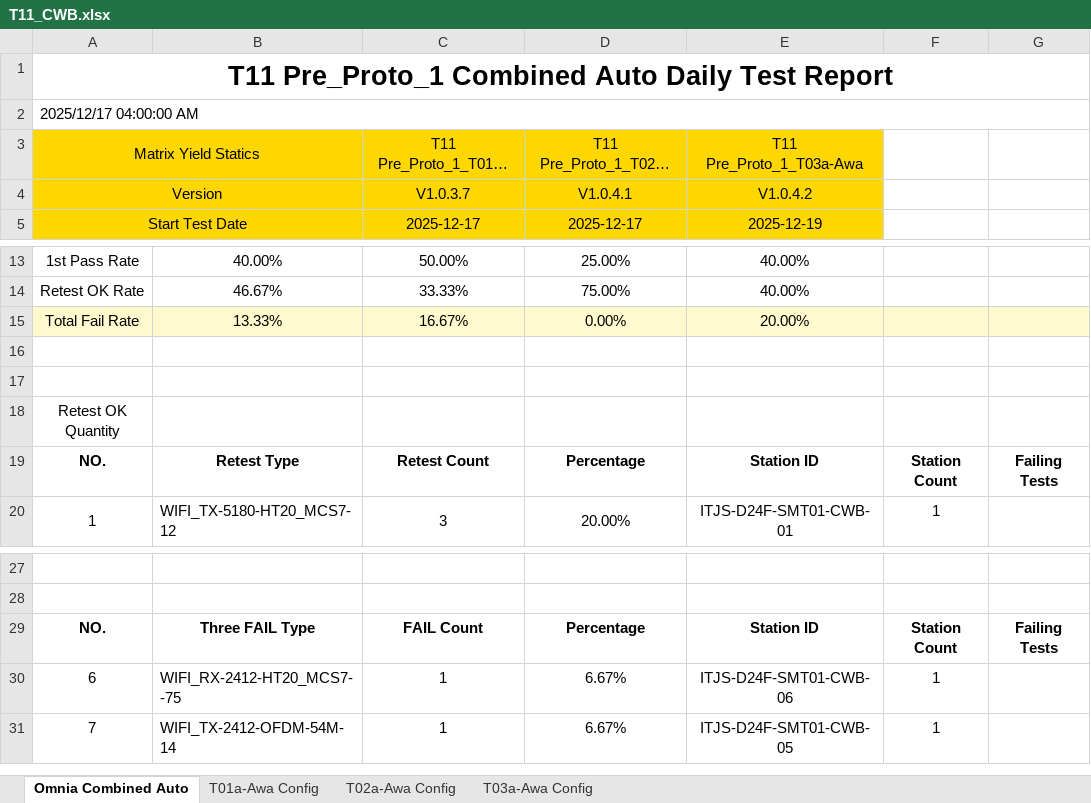
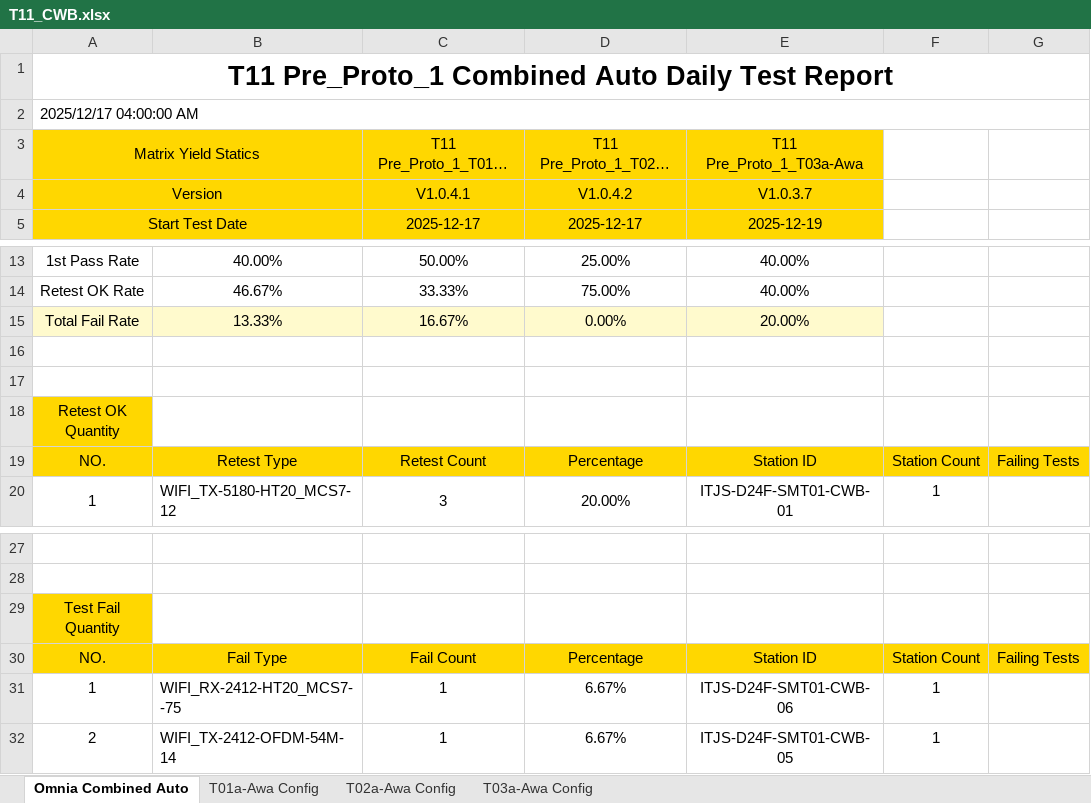
Before and after one commit to yc1-coder/LX_T11_SAC_Report, an Excel workbook: T11_CWB.xlsx, sheet Omnia Combined Auto, drawn as a sheet; only a part is shown, gaps mark what is left out; long unchanged cells end in …; values as stored, in another font and other column widths than the file's, no borders; addresses are those after the commit; the diff names each change by its address in the sheet, - before the commit and + after, or states it on an @@ line.

```diff
--- a/T11_CWB.xlsx (sheet Omnia Combined Auto)
+++ b/T11_CWB.xlsx (sheet Omnia Combined Auto)
-C4 (T11 Pre_Proto_1_T01a-Awa): V1.0.3.7
+C4 (T11 Pre_Proto_1_T01a-Awa): V1.0.4.1
-D4 (T11 Pre_Proto_1_T02a-Awa): V1.0.4.1
+D4 (T11 Pre_Proto_1_T02a-Awa): V1.0.4.2
-E4 (T11 Pre_Proto_1_T03a-Awa): V1.0.4.2
+E4 (T11 Pre_Proto_1_T03a-Awa): V1.0.3.7
-F15:G15 fill: #FFFACD
+F15:G15 fill: none
-A18 fill: none
+A18 fill: #FFD700
@@ A19:G19 fill: none → #FFD700, bold: on → off @@
+row 29: Test Fail Quantity
@@ A30:G30 fill: none → #FFD700, bold: on → off @@
-B30: Three FAIL Type
+B30: Fail Type
-C30 (T11 Pre_Proto_1_T01a-Awa): FAIL Count
+C30 (T11 Pre_Proto_1_T01a-Awa): Fail Count
-A31 (Matrix Yield Statics): 6
+A31 (Matrix Yield Statics): 1
-A32 (Matrix Yield Statics): 7
+A32 (Matrix Yield Statics): 2
```
Also changed, not shown: sheet T01a-Awa Config, sheet T03a-Awa Config, sheet T02a-Awa Config, 1 other file.
